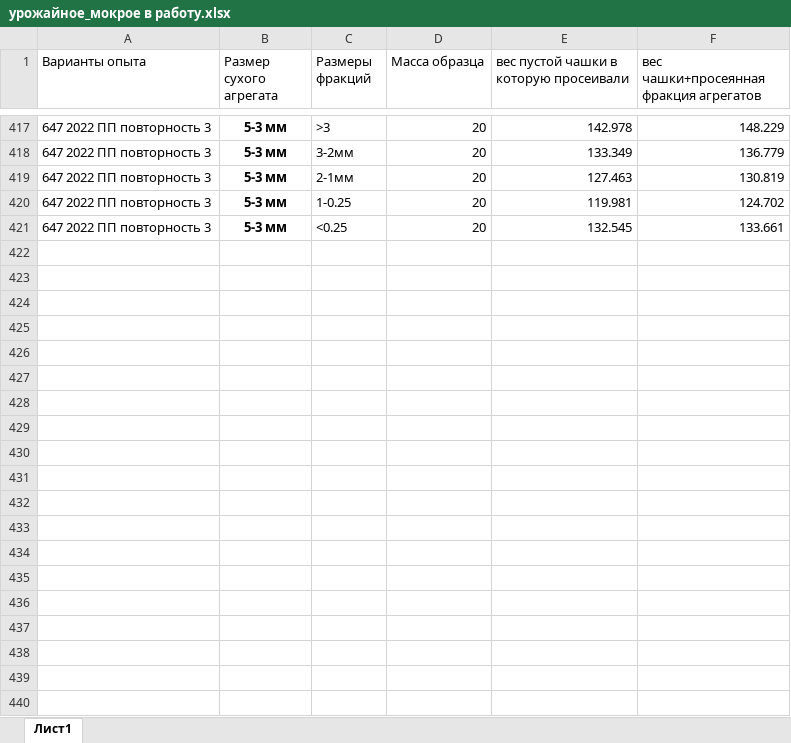
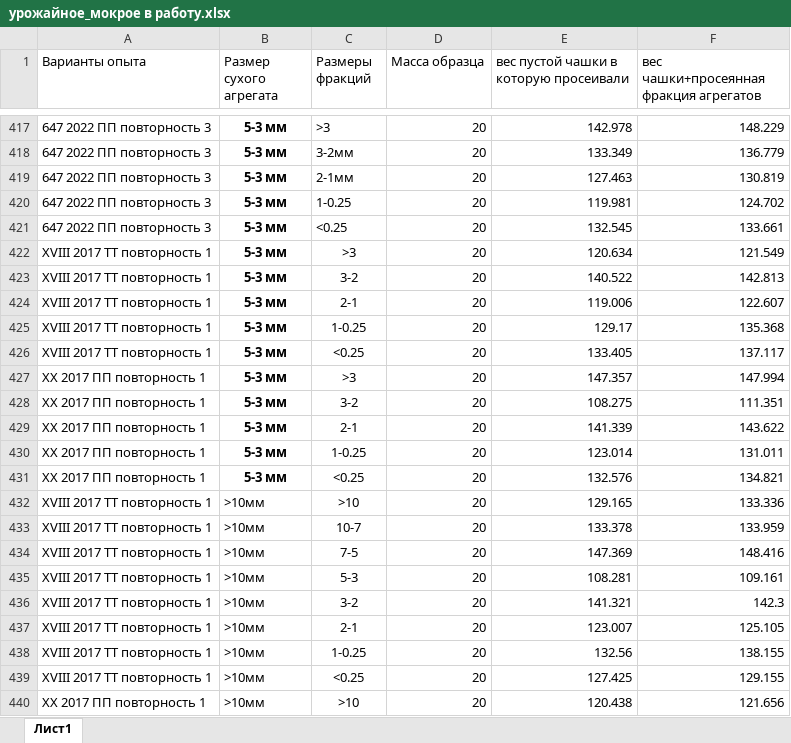
Before and after one commit to hukitoc94/uroshaynoe, an Excel workbook: data/row_data/урожайное_мокрое в работу.xlsx, sheet Лист1, drawn as a sheet; only a part is shown, gaps mark what is left out; values as stored, in another font and other column widths than the file's, no borders; the diff covers the shown part only; the diff names each change by its address in the sheet, - before the commit and + after, or states it on an @@ line.

```diff
--- a/data/row_data/урожайное_мокрое в работу.xlsx (sheet Лист1)
+++ b/data/row_data/урожайное_мокрое в работу.xlsx (sheet Лист1)
+row 422: XVIII 2017 ТТ повторность 1 | 5-3 мм | >3 | 20 | 120.634 | 121.549
+row 423: XVIII 2017 ТТ повторность 1 | 5-3 мм | 3-2 | 20 | 140.522 | 142.813
+row 424: XVIII 2017 ТТ повторность 1 | 5-3 мм | 2-1 | 20 | 119.006 | 122.607
+row 425: XVIII 2017 ТТ повторность 1 | 5-3 мм | 1-0.25 | 20 | 129.17 | 135.368
+row 426: XVIII 2017 ТТ повторность 1 | 5-3 мм | <0.25 | 20 | 133.405 | 137.117
+row 427: XX 2017 ПП повторность 1 | 5-3 мм | >3 | 20 | 147.357 | 147.994
+row 428: XX 2017 ПП повторность 1 | 5-3 мм | 3-2 | 20 | 108.275 | 111.351
+row 429: XX 2017 ПП повторность 1 | 5-3 мм | 2-1 | 20 | 141.339 | 143.622
+row 430: XX 2017 ПП повторность 1 | 5-3 мм | 1-0.25 | 20 | 123.014 | 131.011
+row 431: XX 2017 ПП повторность 1 | 5-3 мм | <0.25 | 20 | 132.576 | 134.821
+row 432: XVIII 2017 ТТ повторность 1 | >10мм | >10 | 20 | 129.165 | 133.336
+row 433: XVIII 2017 ТТ повторность 1 | >10мм | 10-7 | 20 | 133.378 | 133.959
+row 434: XVIII 2017 ТТ повторность 1 | >10мм | 7-5 | 20 | 147.369 | 148.416
+row 435: XVIII 2017 ТТ повторность 1 | >10мм | 5-3 | 20 | 108.281 | 109.161
+row 436: XVIII 2017 ТТ повторность 1 | >10мм | 3-2 | 20 | 141.321 | 142.3
+row 437: XVIII 2017 ТТ повторность 1 | >10мм | 2-1 | 20 | 123.007 | 125.105
+row 438: XVIII 2017 ТТ повторность 1 | >10мм | 1-0.25 | 20 | 132.56 | 138.155
+row 439: XVIII 2017 ТТ повторность 1 | >10мм | <0.25 | 20 | 127.425 | 129.155
+row 440: XX 2017 ПП повторность 1 | >10мм | >10 | 20 | 120.438 | 121.656
```
Also changed, not shown: 37 added rows elsewhere in this sheet, data/row_data/урожайное_сухое в работу.xlsx, 19 other files.
